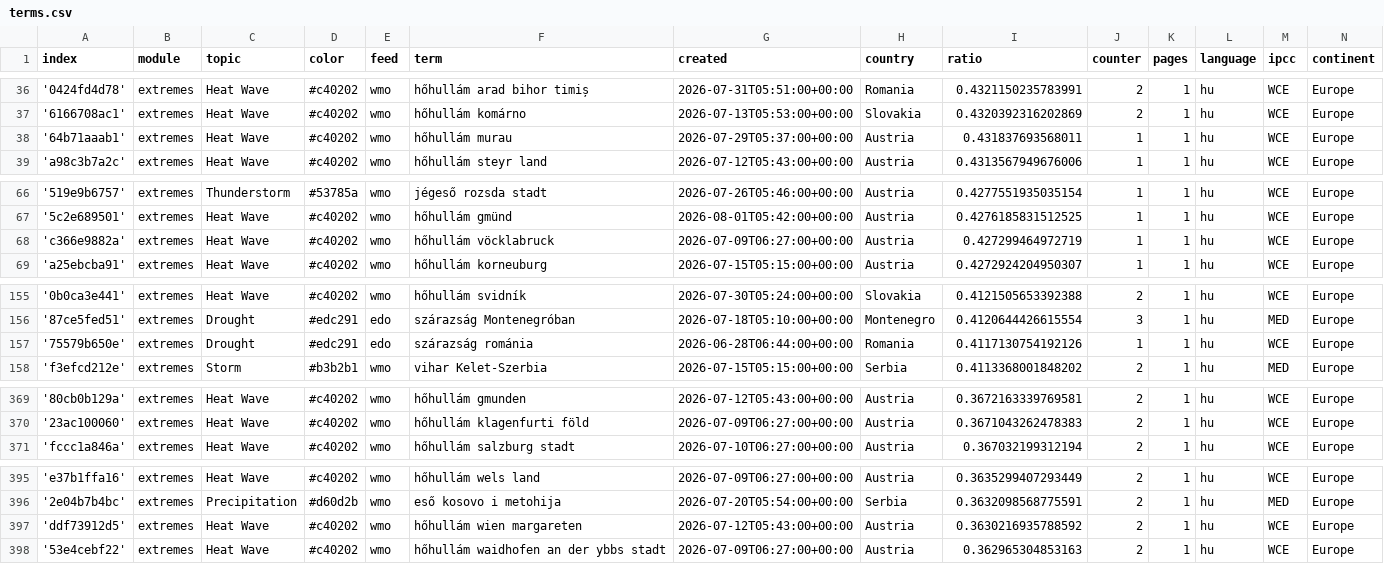
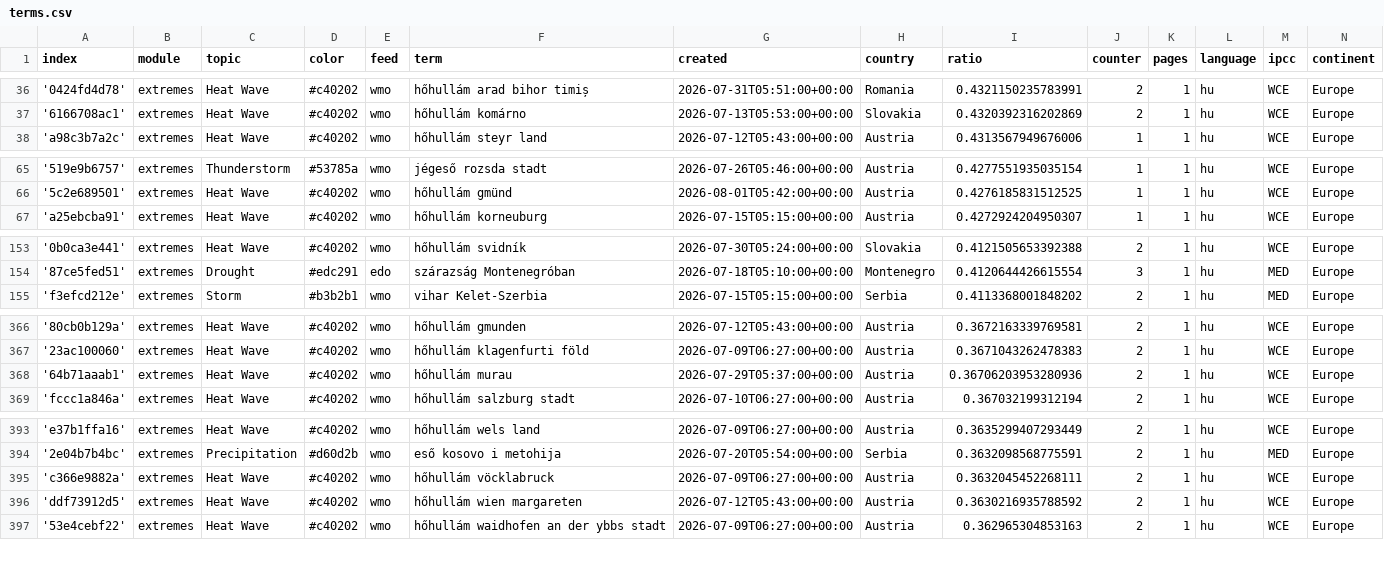
Before and after one commit to jens-news/hungarianExtremes, a CSV file: terms.csv, drawn as a sheet; only a part is shown, gaps mark what is left out; the diff covers the shown part only.

Commit message:
Commit from GitHub Actions (harvest:0.0)

```diff
--- a/terms.csv
+++ b/terms.csv
@@ -37,3 +37,2 @@ index,module,topic,color,feed,term,created,country,ratio,counter,pages,language,
 '6166708ac1',extremes,Heat Wave,#c40202,wmo,hőhullám komárno,2026-07-13T05:53:00+00:00,Slovakia,0.4320392316202869,2,1,hu,WCE,Europe
-'64b71aaab1',extremes,Heat Wave,#c40202,wmo,hőhullám murau,2026-07-29T05:37:00+00:00,Austria,0.431837693568011,1,1,hu,WCE,Europe
 'a98c3b7a2c',extremes,Heat Wave,#c40202,wmo,hőhullám steyr land,2026-07-12T05:43:00+00:00,Austria,0.4313567949676006,1,1,hu,WCE,Europe
@@ -67,3 +66,2 @@ index,module,topic,color,feed,term,created,country,ratio,counter,pages,language,
 '5c2e689501',extremes,Heat Wave,#c40202,wmo,hőhullám gmünd,2026-08-01T05:42:00+00:00,Austria,0.4276185831512525,1,1,hu,WCE,Europe
-'c366e9882a',extremes,Heat Wave,#c40202,wmo,hőhullám vöcklabruck,2026-07-09T06:27:00+00:00,Austria,0.427299464972719,1,1,hu,WCE,Europe
 'a25ebcba91',extremes,Heat Wave,#c40202,wmo,hőhullám korneuburg,2026-07-15T05:15:00+00:00,Austria,0.4272924204950307,1,1,hu,WCE,Europe
@@ -156,3 +154,2 @@ index,module,topic,color,feed,term,created,country,ratio,counter,pages,language,
 '87ce5fed51',extremes,Drought,#edc291,edo,szárazság Montenegróban,2026-07-18T05:10:00+00:00,Montenegro,0.4120644426615554,3,1,hu,MED,Europe
-'75579b650e',extremes,Drought,#edc291,edo,szárazság románia,2026-06-28T06:44:00+00:00,Romania,0.4117130754192126,1,1,hu,WCE,Europe
 'f3efcd212e',extremes,Storm,#b3b2b1,wmo,vihar Kelet-Szerbia,2026-07-15T05:15:00+00:00,Serbia,0.4113368001848202,2,1,hu,MED,Europe
@@ -370,2 +367,3 @@ index,module,topic,color,feed,term,created,country,ratio,counter,pages,language,
 '23ac100060',extremes,Heat Wave,#c40202,wmo,hőhullám klagenfurti föld,2026-07-09T06:27:00+00:00,Austria,0.3671043262478383,2,1,hu,WCE,Europe
+'64b71aaab1',extremes,Heat Wave,#c40202,wmo,hőhullám murau,2026-07-29T05:37:00+00:00,Austria,0.36706203953280936,2,1,hu,WCE,Europe
 'fccc1a846a',extremes,Heat Wave,#c40202,wmo,hőhullám salzburg stadt,2026-07-10T06:27:00+00:00,Austria,0.367032199312194,2,1,hu,WCE,Europe
@@ -396,2 +394,3 @@ index,module,topic,color,feed,term,created,country,ratio,counter,pages,language,
 '2e04b7b4bc',extremes,Precipitation,#d60d2b,wmo,eső kosovo i metohija,2026-07-20T05:54:00+00:00,Serbia,0.3632098568775591,2,1,hu,MED,Europe
+'c366e9882a',extremes,Heat Wave,#c40202,wmo,hőhullám vöcklabruck,2026-07-09T06:27:00+00:00,Austria,0.3632045452268111,2,1,hu,WCE,Europe
 'ddf73912d5',extremes,Heat Wave,#c40202,wmo,hőhullám wien margareten,2026-07-12T05:43:00+00:00,Austria,0.3630216935788592,2,1,hu,WCE,Europe
```
Also changed, not shown: 6 edited cells elsewhere in this file.
